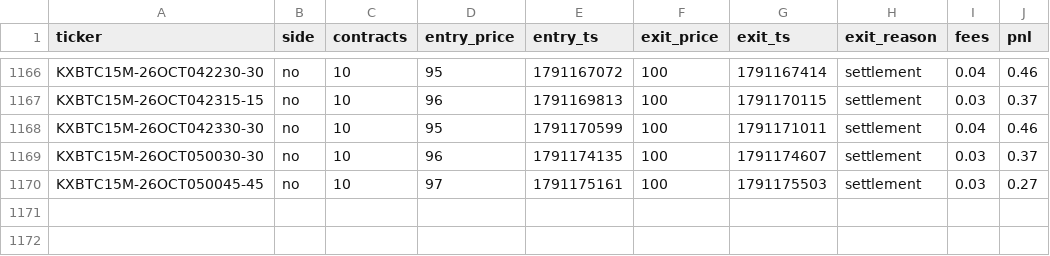
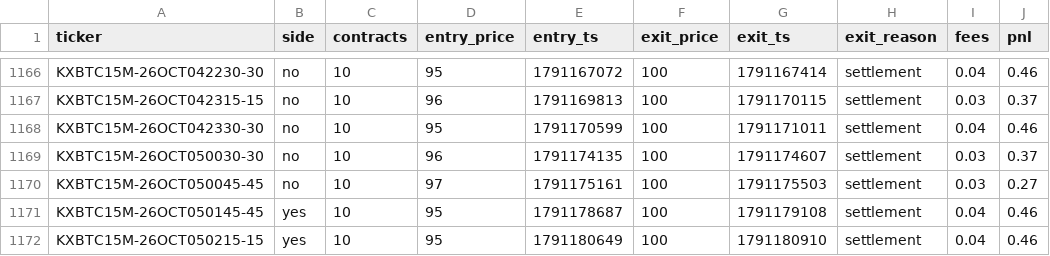
Before and after one commit to Ricachika/kalshi-logs, a CSV file: paper_trades.csv, drawn as a sheet; only a part is shown, gaps mark what is left out; the diff names each change by its address in the sheet, - before the commit and + after, or states it on an @@ line.

```diff
--- a/paper_trades.csv
+++ b/paper_trades.csv
+row 1171: KXBTC15M-26OCT050145-45 | yes | 10 | 95 | 1791178687 | 100 | 1791179108 | settlement | 0.04 | 0.46
+row 1172: KXBTC15M-26OCT050215-15 | yes | 10 | 95 | 1791180649 | 100 | 1791180910 | settlement | 0.04 | 0.46
```
Also changed, not shown: 2 other files.
